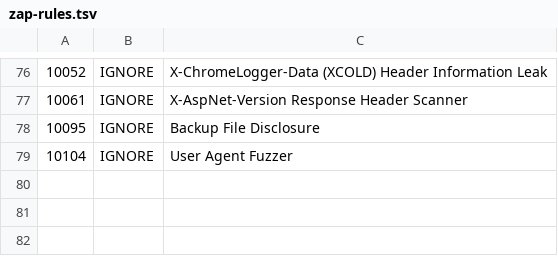
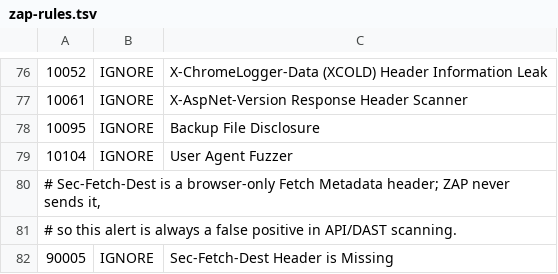
Before and after one commit to nadiarahmadinaa/secure-cicd-pipeline, a TSV file: .github/zap/zap-rules.tsv, drawn as a sheet; only a part is shown, gaps mark what is left out; the diff names each change by its address in the sheet, - before the commit and + after, or states it on an @@ line.

Commit message:
fix: ignore Sec-Fetch-Dest ZAP alert (browser-only header, false positive in API scanning)

```diff
--- a/.github/zap/zap-rules.tsv
+++ b/.github/zap/zap-rules.tsv
+row 80: # Sec-Fetch-Dest is a browser-only Fetch Metadata header; ZAP never sends it,
+row 81: # so this alert is always a false positive in API/DAST scanning.
+row 82: 90005 | IGNORE | Sec-Fetch-Dest Header is Missing
```
